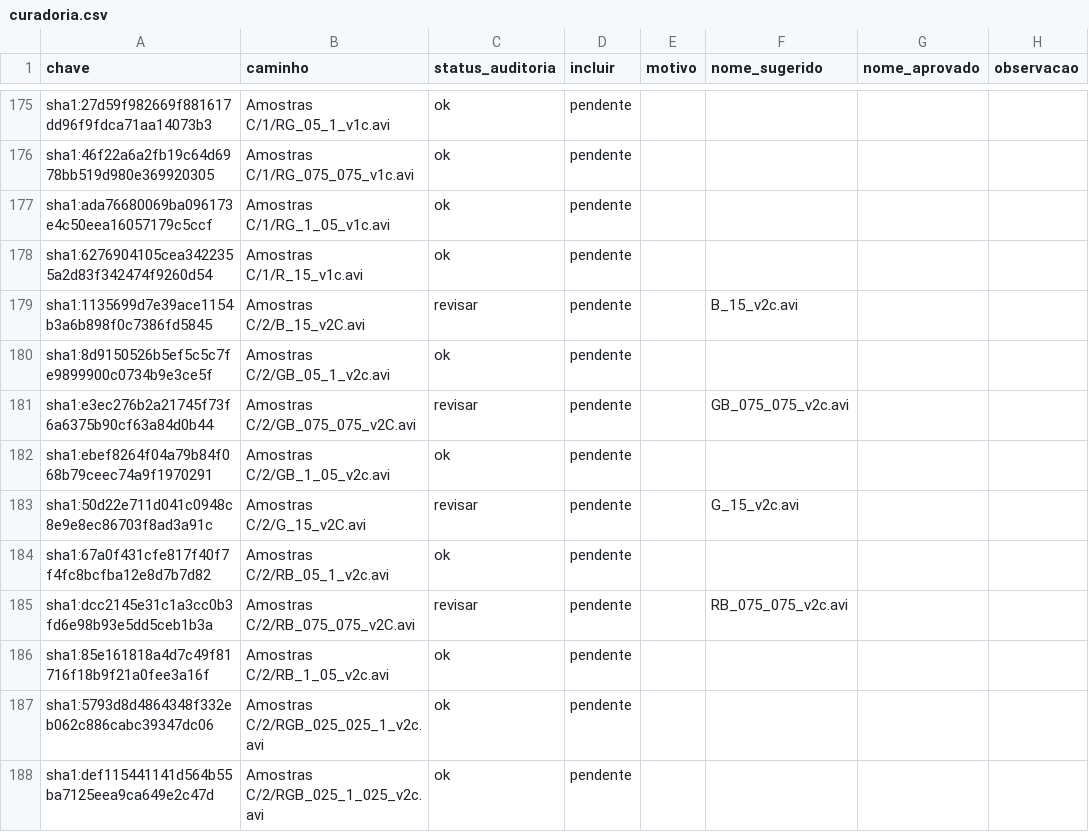
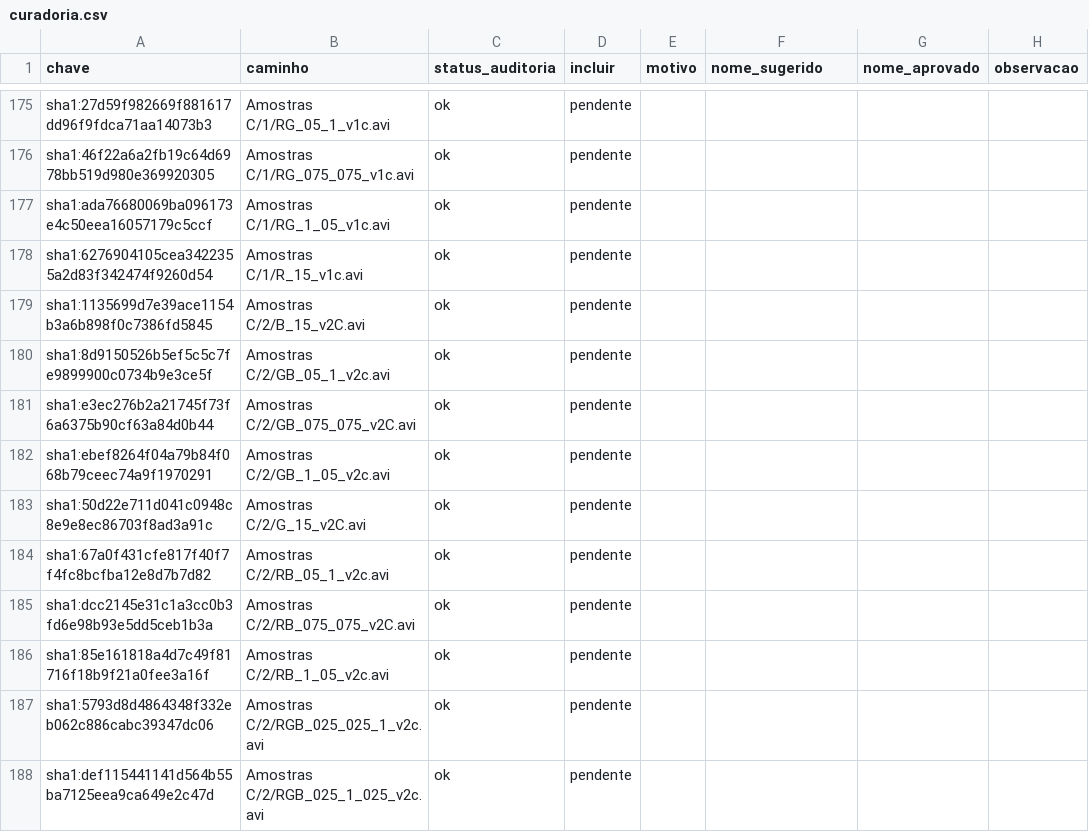
Before and after one commit to PHGama09/analise-luminescencia, a CSV file: curadoria.csv, drawn as a sheet; only a part is shown, gaps mark what is left out; the diff covers the shown part only.

```diff
--- a/curadoria.csv
+++ b/curadoria.csv
@@ -178,9 +178,9 @@ sha1:ada76680069ba096173e4c50eea16057179c5ccf,Amostras C/1/RG_1_05_v1c.avi,ok,pe
 sha1:6276904105cea3422355a2d83f342474f9260d54,Amostras C/1/R_15_v1c.avi,ok,pendente,,,,
-sha1:1135699d7e39ace1154b3a6b898f0c7386fd5845,Amostras C/2/B_15_v2C.avi,revisar,pendente,,B_15_v2c.avi,,
+sha1:1135699d7e39ace1154b3a6b898f0c7386fd5845,Amostras C/2/B_15_v2C.avi,ok,pendente,,,,
 sha1:8d9150526b5ef5c5c7fe9899900c0734b9e3ce5f,Amostras C/2/GB_05_1_v2c.avi,ok,pendente,,,,
-sha1:e3ec276b2a21745f73f6a6375b90cf63a84d0b44,Amostras C/2/GB_075_075_v2C.avi,revisar,pendente,,GB_075_075_v2c.avi,,
+sha1:e3ec276b2a21745f73f6a6375b90cf63a84d0b44,Amostras C/2/GB_075_075_v2C.avi,ok,pendente,,,,
 sha1:ebef8264f04a79b84f068b79ceec74a9f1970291,Amostras C/2/GB_1_05_v2c.avi,ok,pendente,,,,
-sha1:50d22e711d041c0948c8e9e8ec86703f8ad3a91c,Amostras C/2/G_15_v2C.avi,revisar,pendente,,G_15_v2c.avi,,
+sha1:50d22e711d041c0948c8e9e8ec86703f8ad3a91c,Amostras C/2/G_15_v2C.avi,ok,pendente,,,,
 sha1:67a0f431cfe817f40f7f4fc8bcfba12e8d7b7d82,Amostras C/2/RB_05_1_v2c.avi,ok,pendente,,,,
-sha1:dcc2145e31c1a3cc0b3fd6e98b93e5dd5ceb1b3a,Amostras C/2/RB_075_075_v2C.avi,revisar,pendente,,RB_075_075_v2c.avi,,
+sha1:dcc2145e31c1a3cc0b3fd6e98b93e5dd5ceb1b3a,Amostras C/2/RB_075_075_v2C.avi,ok,pendente,,,,
 sha1:85e161818a4d7c49f81716f18b9f21a0fee3a16f,Amostras C/2/RB_1_05_v2c.avi,ok,pendente,,,,
```
Also changed, not shown: 75 edited cells elsewhere in this file, 31 other files.
